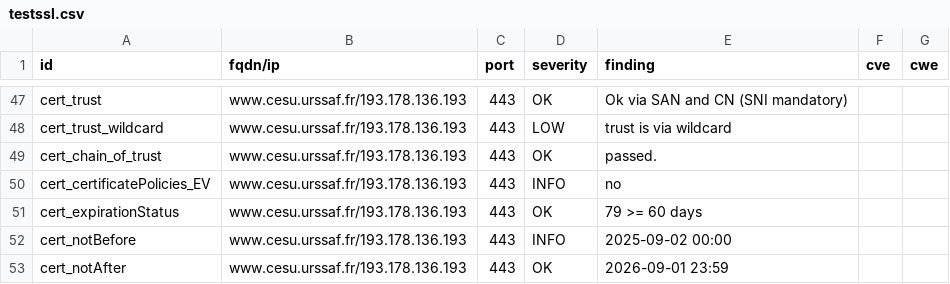
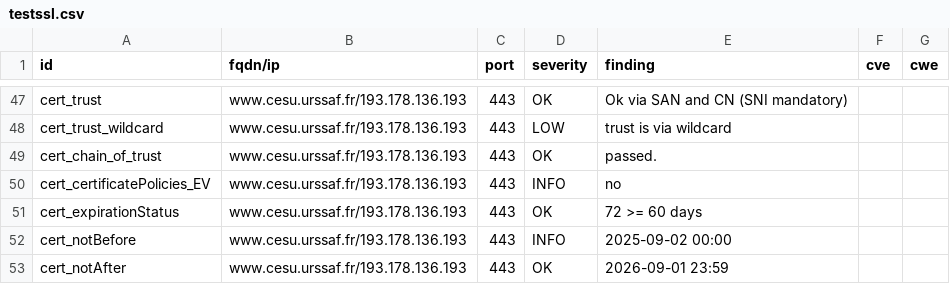
Before and after one commit to dokube/dashlord-ucn, a CSV file: results/aHR0cHM6Ly93d3cuY2VzdS51cnNzYWYuZnI=/testssl.csv, drawn as a sheet; only a part is shown, gaps mark what is left out.

```diff
--- a/results/aHR0cHM6Ly93d3cuY2VzdS51cnNzYWYuZnI=/testssl.csv
+++ b/results/aHR0cHM6Ly93d3cuY2VzdS51cnNzYWYuZnI=/testssl.csv
@@ -50,3 +50,3 @@
 "cert_certificatePolicies_EV","www.cesu.urssaf.fr/193.178.136.193","443","INFO","no","",""
-"cert_expirationStatus","www.cesu.urssaf.fr/193.178.136.193","443","OK","79 >= 60 days","",""
+"cert_expirationStatus","www.cesu.urssaf.fr/193.178.136.193","443","OK","72 >= 60 days","",""
 "cert_notBefore","www.cesu.urssaf.fr/193.178.136.193","443","INFO","2025-09-02 00:00","",""
```
Also changed, not shown: 9 other files.
